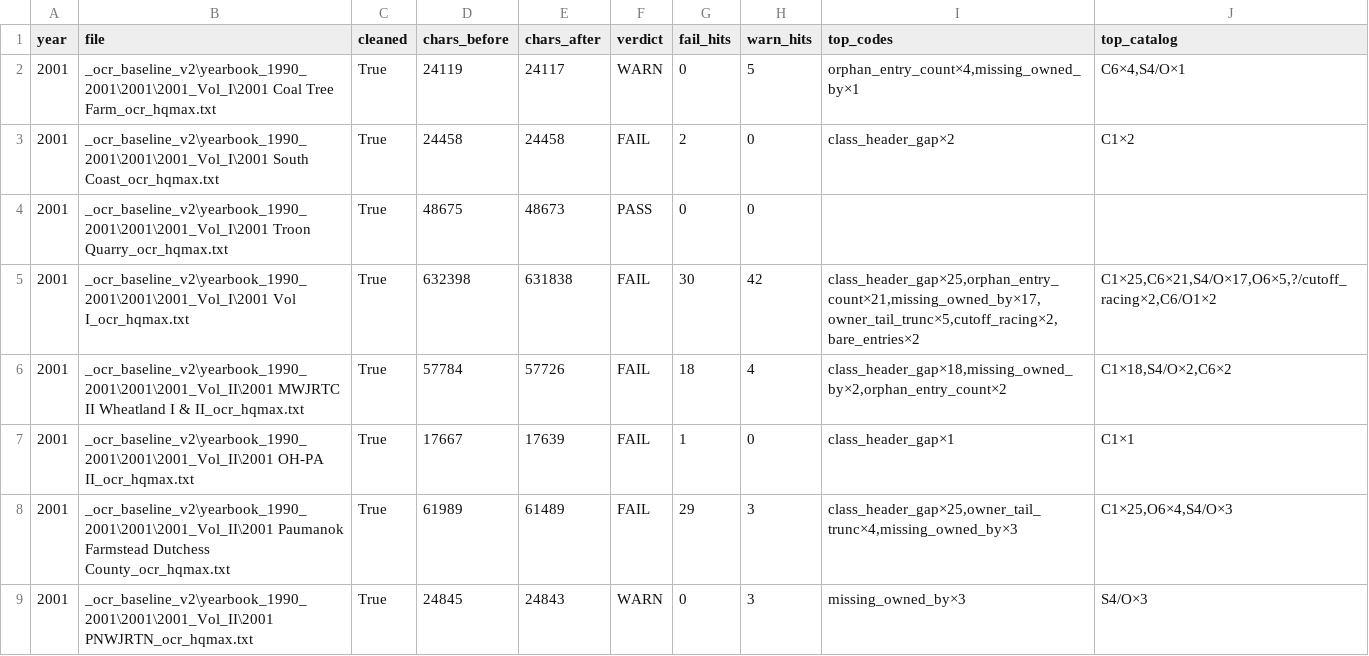
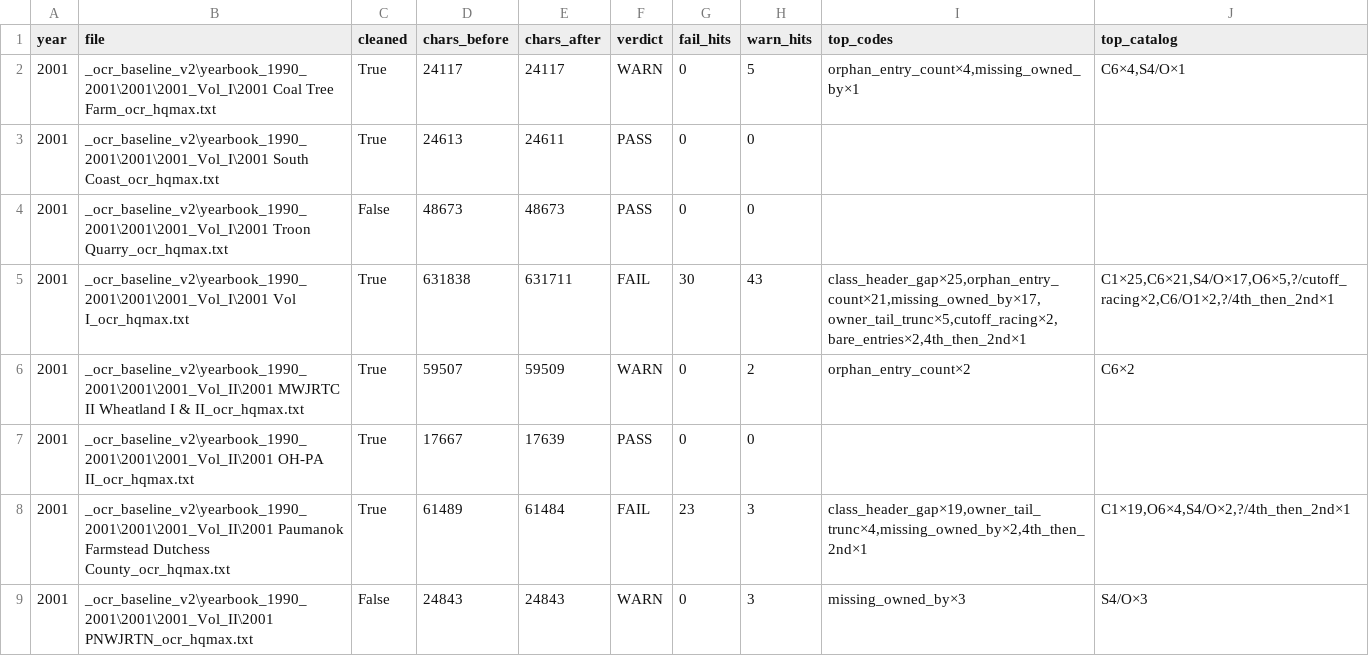
Before and after one commit to mwtorq/jrtca_results, a CSV file: _b6b_ingest_audit_2001.csv, drawn as a sheet; only a part is shown; the diff covers the shown part only.

Commit message:
Clear Wheatland C1x18 via racing unglue/reorder and Suitability recover.
Force re-OCR Wheatland only; B6b 2001 drops FAIL 9 to 6 and removes Wheatland from the re-OCR queue.

```diff
--- a/_b6b_ingest_audit_2001.csv
+++ b/_b6b_ingest_audit_2001.csv
@@ -1,9 +1,9 @@
 year,file,cleaned,chars_before,chars_after,verdict,fail_hits,warn_hits,top_codes,top_catalog
-2001,_ocr_baseline_v2\yearbook_1990_2001\2001\2001_Vol_I\2001 Coal Tree Farm_ocr_hqmax.txt,True,24119,24117,WARN,0,5,"orphan_entry_count×4,missing_owned_by×1","C6×4,S4/O×1"
-2001,_ocr_baseline_v2\yearbook_1990_2001\2001\2001_Vol_I\2001 South Coast_ocr_hqmax.txt,True,24458,24458,FAIL,2,0,class_header_gap×2,C1×2
-2001,_ocr_baseline_v2\yearbook_1990_2001\2001\2001_Vol_I\2001 Troon Quarry_ocr_hqmax.txt,True,48675,48673,PASS,0,0,,
-2001,_ocr_baseline_v2\yearbook_1990_2001\2001\2001_Vol_I\2001 Vol I_ocr_hqmax.txt,True,632398,631838,FAIL,30,42,"class_header_gap×25,orphan_entry_count×21,missing_owned_by×17,owner_tail_trunc×5,cutoff_racing×2,bare_entries×2","C1×25,C6×21,S4/O×17,O6×5,?/cutoff_racing×2,C6/O1×2"
-2001,_ocr_baseline_v2\yearbook_1990_2001\2001\2001_Vol_II\2001 MWJRTC II Wheatland I & II_ocr_hqmax.txt,True,57784,57726,FAIL,18,4,"class_header_gap×18,missing_owned_by×2,orphan_entry_count×2","C1×18,S4/O×2,C6×2"
-2001,_ocr_baseline_v2\yearbook_1990_2001\2001\2001_Vol_II\2001 OH-PA II_ocr_hqmax.txt,True,17667,17639,FAIL,1,0,class_header_gap×1,C1×1
-2001,_ocr_baseline_v2\yearbook_1990_2001\2001\2001_Vol_II\2001 Paumanok Farmstead Dutchess County_ocr_hqmax.txt,True,61989,61489,FAIL,29,3,"class_header_gap×25,owner_tail_trunc×4,missing_owned_by×3","C1×25,O6×4,S4/O×3"
-2001,_ocr_baseline_v2\yearbook_1990_2001\2001\2001_Vol_II\2001 PNWJRTN_ocr_hqmax.txt,True,24845,24843,WARN,0,3,missing_owned_by×3,S4/O×3
+2001,_ocr_baseline_v2\yearbook_1990_2001\2001\2001_Vol_I\2001 Coal Tree Farm_ocr_hqmax.txt,True,24117,24117,WARN,0,5,"orphan_entry_count×4,missing_owned_by×1","C6×4,S4/O×1"
+2001,_ocr_baseline_v2\yearbook_1990_2001\2001\2001_Vol_I\2001 South Coast_ocr_hqmax.txt,True,24613,24611,PASS,0,0,,
+2001,_ocr_baseline_v2\yearbook_1990_2001\2001\2001_Vol_I\2001 Troon Quarry_ocr_hqmax.txt,False,48673,48673,PASS,0,0,,
+2001,_ocr_baseline_v2\yearbook_1990_2001\2001\2001_Vol_I\2001 Vol I_ocr_hqmax.txt,True,631838,631711,FAIL,30,43,"class_header_gap×25,orphan_entry_count×21,missing_owned_by×17,owner_tail_trunc×5,cutoff_racing×2,bare_entries×2,4th_then_2nd×1","C1×25,C6×21,S4/O×17,O6×5,?/cutoff_racing×2,C6/O1×2,?/4th_then_2nd×1"
+2001,_ocr_baseline_v2\yearbook_1990_2001\2001\2001_Vol_II\2001 MWJRTC II Wheatland I & II_ocr_hqmax.txt,True,59507,59509,WARN,0,2,orphan_entry_count×2,C6×2
+2001,_ocr_baseline_v2\yearbook_1990_2001\2001\2001_Vol_II\2001 OH-PA II_ocr_hqmax.txt,True,17667,17639,PASS,0,0,,
+2001,_ocr_baseline_v2\yearbook_1990_2001\2001\2001_Vol_II\2001 Paumanok Farmstead Dutchess County_ocr_hqmax.txt,True,61489,61484,FAIL,23,3,"class_header_gap×19,owner_tail_trunc×4,missing_owned_by×2,4th_then_2nd×1","C1×19,O6×4,S4/O×2,?/4th_then_2nd×1"
+2001,_ocr_baseline_v2\yearbook_1990_2001\2001\2001_Vol_II\2001 PNWJRTN_ocr_hqmax.txt,False,24843,24843,WARN,0,3,missing_owned_by×3,S4/O×3
```
Also changed, not shown: 20 edited cells elsewhere in this file, 5 other files.
